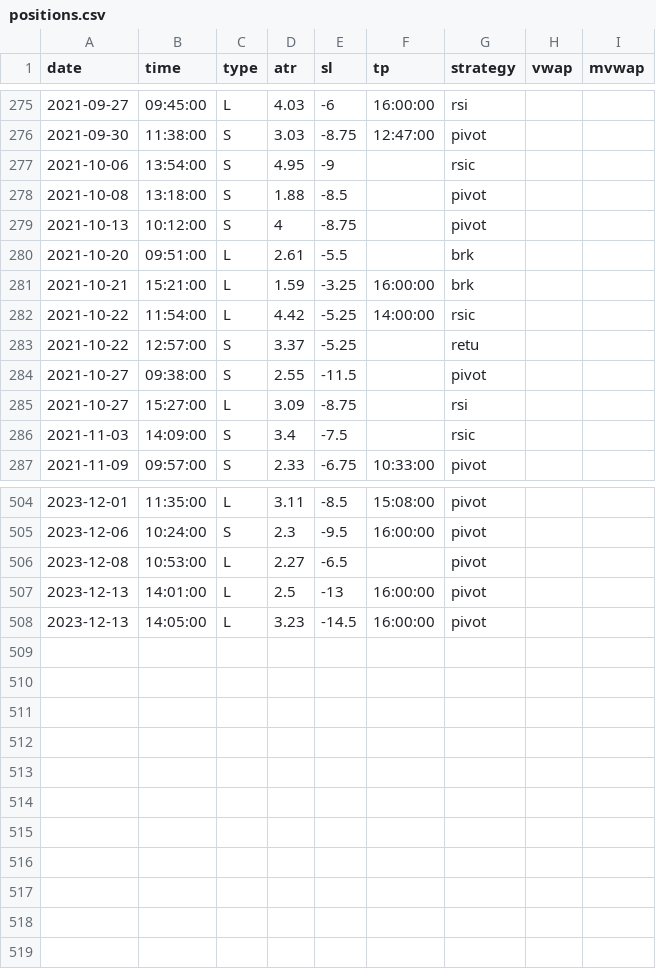
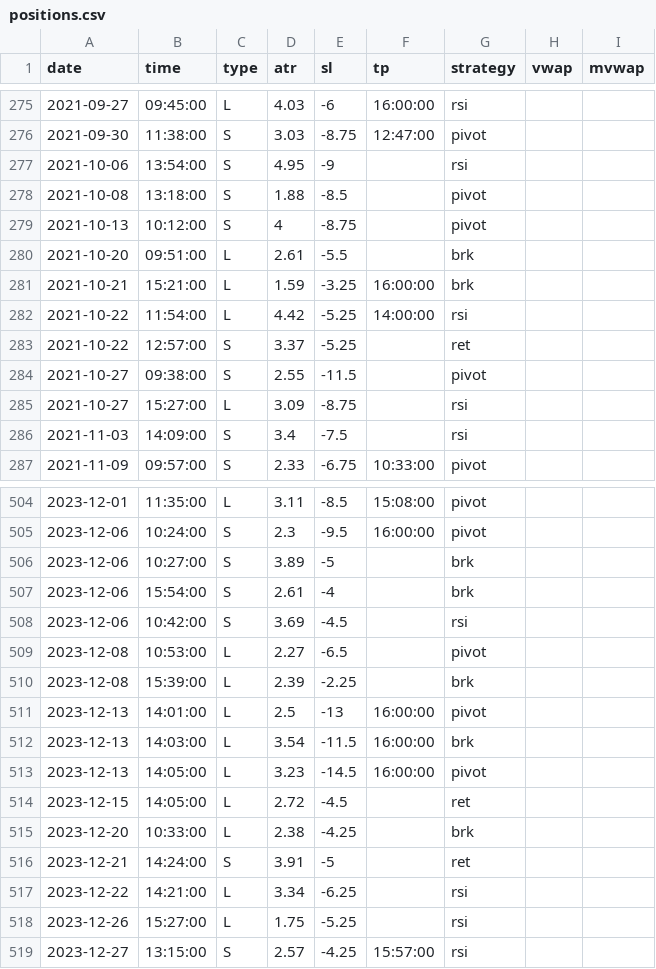
Before and after one commit to eriksolg/strategy_backtester, a CSV file: positions.csv, drawn as a sheet; only a part is shown, gaps mark what is left out; the diff covers the shown part only.

```diff
--- a/positions.csv
+++ b/positions.csv
@@ -276,3 +276,3 @@ date,time,type,atr,sl,tp,strategy,vwap,mvwap
 2021-09-30,11:38:00,S,3.03,-8.75,12:47:00,pivot
-2021-10-06,13:54:00,S,4.95,-9,,rsic
+2021-10-06,13:54:00,S,4.95,-9,,rsi
 2021-10-08,13:18:00,S,1.88,-8.5,,pivot
@@ -281,7 +281,7 @@ date,time,type,atr,sl,tp,strategy,vwap,mvwap
 2021-10-21,15:21:00,L,1.59,-3.25,16:00:00,brk
-2021-10-22,11:54:00,L,4.42,-5.25,14:00:00,rsic
-2021-10-22,12:57:00,S,3.37,-5.25,,retu
+2021-10-22,11:54:00,L,4.42,-5.25,14:00:00,rsi
+2021-10-22,12:57:00,S,3.37,-5.25,,ret
 2021-10-27,09:38:00,S,2.55,-11.5,,pivot
 2021-10-27,15:27:00,L,3.09,-8.75,,rsi
-2021-11-03,14:09:00,S,3.4,-7.5,,rsic
+2021-11-03,14:09:00,S,3.4,-7.5,,rsi
 2021-11-09,09:57:00,S,2.33,-6.75,10:33:00,pivot
@@ -505,4 +505,15 @@ date,time,type,atr,sl,tp,strategy,vwap,mvwap
 2023-12-06,10:24:00,S,2.3,-9.5,16:00:00,pivot
+2023-12-06,10:27:00,S,3.89,-5,,brk
+2023-12-06,15:54:00,S,2.61,-4,,brk
+2023-12-06,10:42:00,S,3.69,-4.5,,rsi
 2023-12-08,10:53:00,L,2.27,-6.5,,pivot
+2023-12-08,15:39:00,L,2.39,-2.25,,brk
 2023-12-13,14:01:00,L,2.5,-13,16:00:00,pivot
+2023-12-13,14:03:00,L,3.54,-11.5,16:00:00,brk
 2023-12-13,14:05:00,L,3.23,-14.5,16:00:00,pivot
+2023-12-15,14:05:00,L,2.72,-4.5,,ret
+2023-12-20,10:33:00,L,2.38,-4.25,,brk
+2023-12-21,14:24:00,S,3.91,-5,,ret
+2023-12-22,14:21:00,L,3.34,-6.25,,rsi
+2023-12-26,15:27:00,L,1.75,-5.25,,rsi
+2023-12-27,13:15:00,S,2.57,-4.25,15:57:00,rsi
```
Also changed, not shown: 63 edited cells elsewhere in this file, 1 other file.
